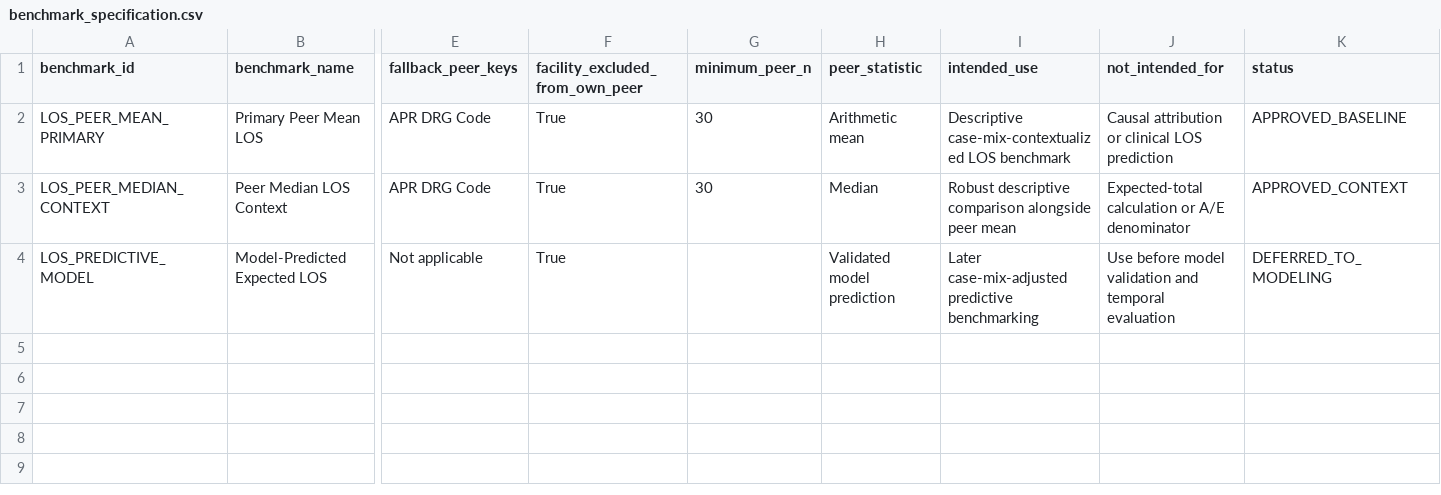
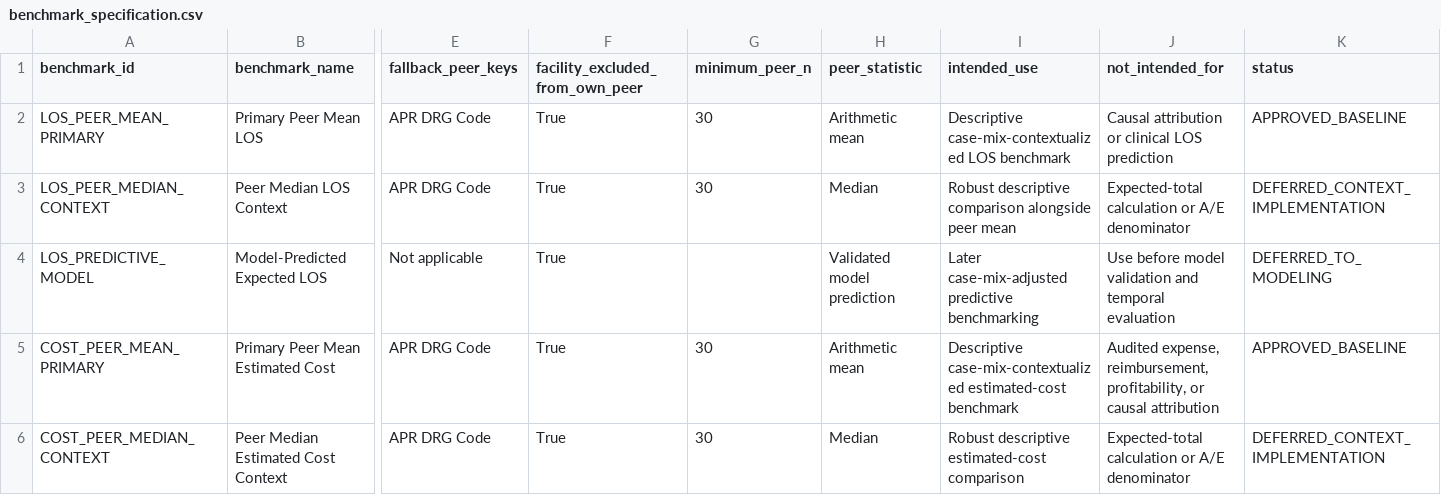
Before and after one commit to doyounghi/Healthcare-data-analysis, a CSV file: 04_hospital_operations_powerbi/outputs/metric_catalog/benchmark_specification.csv, drawn as a sheet; only a part is shown, gaps mark what is left out; rows hold the shown columns only; the diff names each change by its address in the sheet, - before the commit and + after, or states it on an @@ line.

```diff
--- a/04_hospital_operations_powerbi/outputs/metric_catalog/benchmark_specification.csv
+++ b/04_hospital_operations_powerbi/outputs/metric_catalog/benchmark_specification.csv
-K3 (status): APPROVED_CONTEXT
+K3 (status): DEFERRED_CONTEXT_IMPLEMENTATION
+row 5: COST_PEER_MEAN_PRIMARY | Primary Peer Mean Estimated Cost | APR DRG Code | True | 30 | Arithmetic mean | Descriptive case-mix-contextualized estimated-cost benchmark | Audited expense, reimbursement, profitability, or causal attribution | APPROVED_BASELINE
+row 6: COST_PEER_MEDIAN_CONTEXT | Peer Median Estimated Cost Context | APR DRG Code | True | 30 | Median | Robust descriptive estimated-cost comparison | Expected-total calculation or A/E denominator | DEFERRED_CONTEXT_IMPLEMENTATION
```
Also changed, not shown: 04_hospital_operations_powerbi/outputs/data_audit/financial_distribution.csv, 04_hospital_operations_powerbi/outputs/data_audit/los_distribution.csv, 22 other files.
